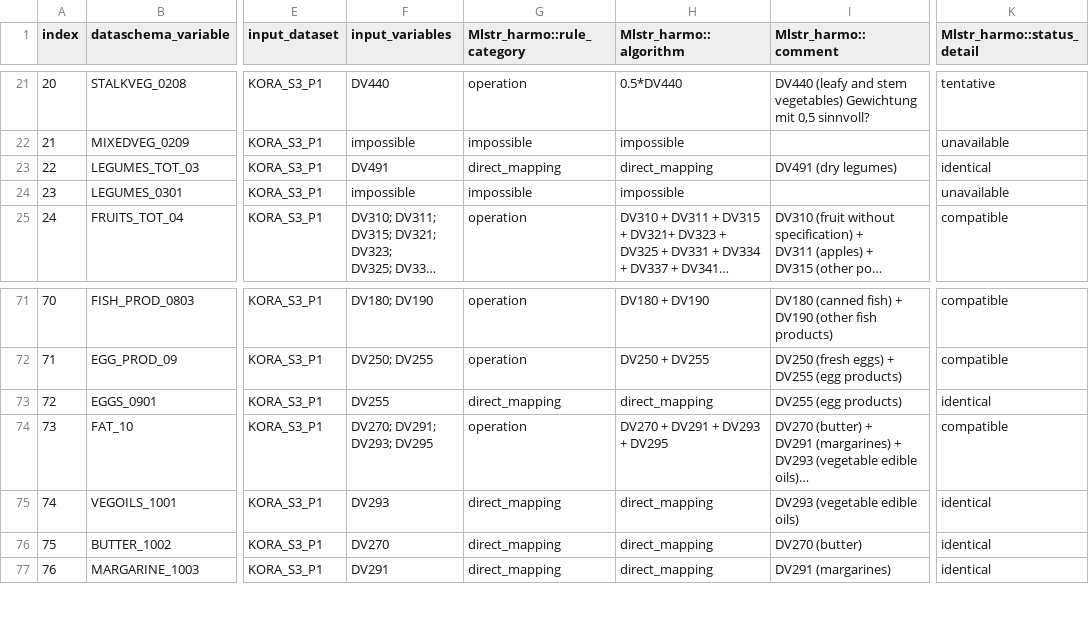
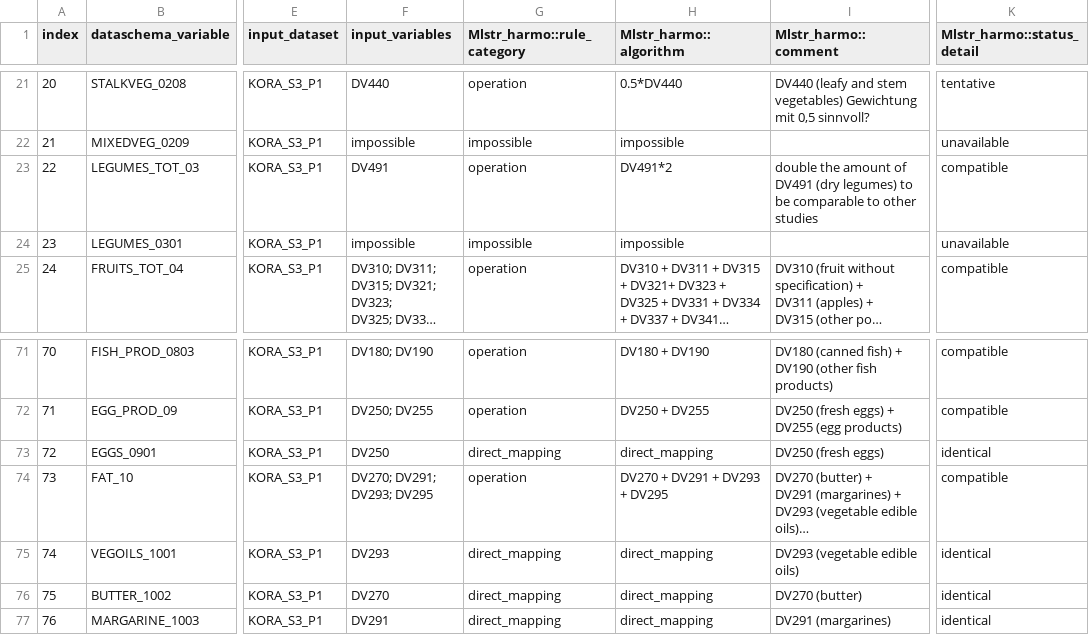
Before and after one commit to nfdi4health/use-cases-harmonisation, a CSV file: utils/compare_binary/rmonize/data_proc_elem/DPE_KORA_S3_P1.csv, drawn as a sheet; only a part is shown, gaps mark what is left out; long unchanged cells end in …; the diff names each change by its address in the sheet, - before the commit and + after, or states it on an @@ line.

```diff
--- a/utils/compare_binary/rmonize/data_proc_elem/DPE_KORA_S3_P1.csv
+++ b/utils/compare_binary/rmonize/data_proc_elem/DPE_KORA_S3_P1.csv
-G23 (Mlstr_harmo::rule_category): direct_mapping
+G23 (Mlstr_harmo::rule_category): operation
-H23 (Mlstr_harmo::algorithm): direct_mapping
+H23 (Mlstr_harmo::algorithm): DV491*2
-I23 (Mlstr_harmo::comment): DV491 (dry legumes)
+I23 (Mlstr_harmo::comment): double the amount of DV491 (dry legumes) to be comparable to other studies
-K23 (Mlstr_harmo::status_detail): identical
+K23 (Mlstr_harmo::status_detail): compatible
-F73 (input_variables): DV255
+F73 (input_variables): DV250
-I73 (Mlstr_harmo::comment): DV255 (egg products)
+I73 (Mlstr_harmo::comment): DV250 (fresh eggs)
```
Also changed, not shown: utils/compare_binary/rmonize/data_dictionary/DD_KORA_S1_P2_Categories.csv, utils/compare_binary/rmonize/data_dictionary/DD_KORA_S1_P2_Variables.csv, 7 other files.
